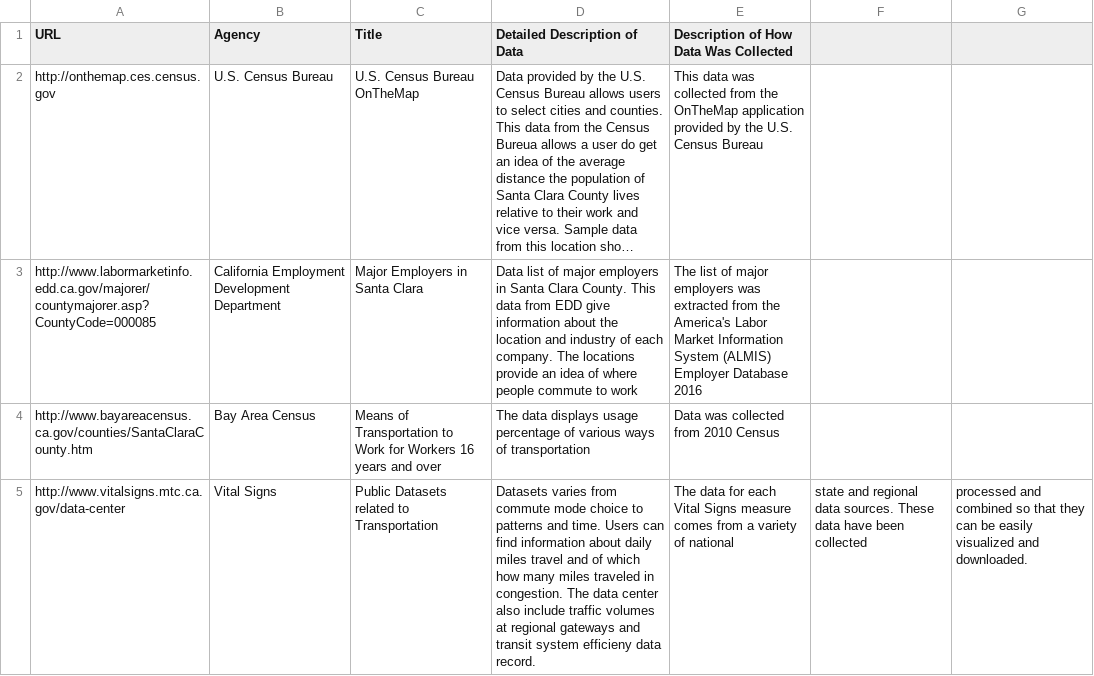
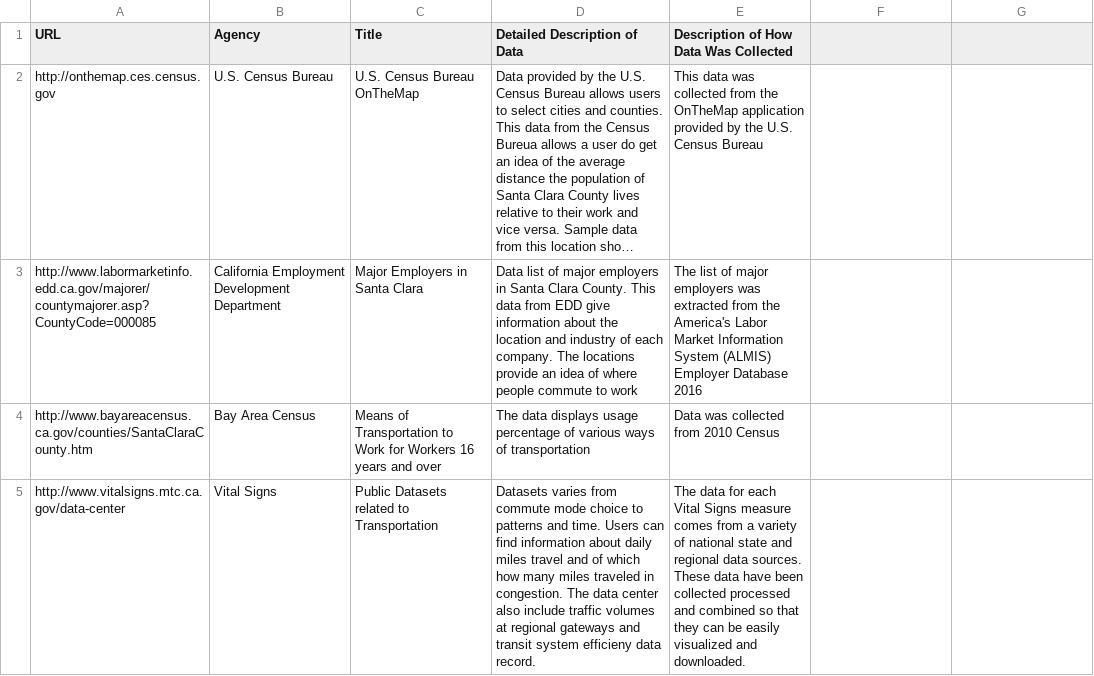
Before and after one commit to vta/Data-Gathering, a CSV file: Data.csv, drawn as a sheet; long unchanged cells end in ….

Commit message:
Update Data.csv

```diff
--- a/Data.csv
+++ b/Data.csv
@@ -4,2 +4,2 @@ http://www.labormarketinfo.edd.ca.gov/majorer/countymajorer.asp?CountyCode=00008
 http://www.bayareacensus.ca.gov/counties/SantaClaraCounty.htm, Bay Area Census, Means of Transportation to Work for Workers 16 years and over, The data displays usage percentage of various ways of transportation, Data was collected from 2010 Census
-http://www.vitalsigns.mtc.ca.gov/data-center,Vital Signs, Public Datasets related to Transportation, Datasets varies from commute mode choice to patterns and time. Users can find information about daily miles travel and of which how many miles traveled in congestion. The data center also include traffic volumes at regional gateways and transit system efficieny data record.,The data for each Vital Signs measure comes from a variety of national, state and regional data sources. These data have been collected, processed and combined so that they can be easily visualized and downloaded.
+http://www.vitalsigns.mtc.ca.gov/data-center,Vital Signs, Public Datasets related to Transportation, Datasets varies from commute mode choice to patterns and time. Users can find information about daily miles travel and of which how many miles traveled in congestion. The data center also include traffic volumes at regional gateways and transit system efficieny data record.,The data for each Vital Signs measure comes from a variety of national state and regional data sources. These data have been collected processed and combined so that they can be easily visualized and downloaded.
```
